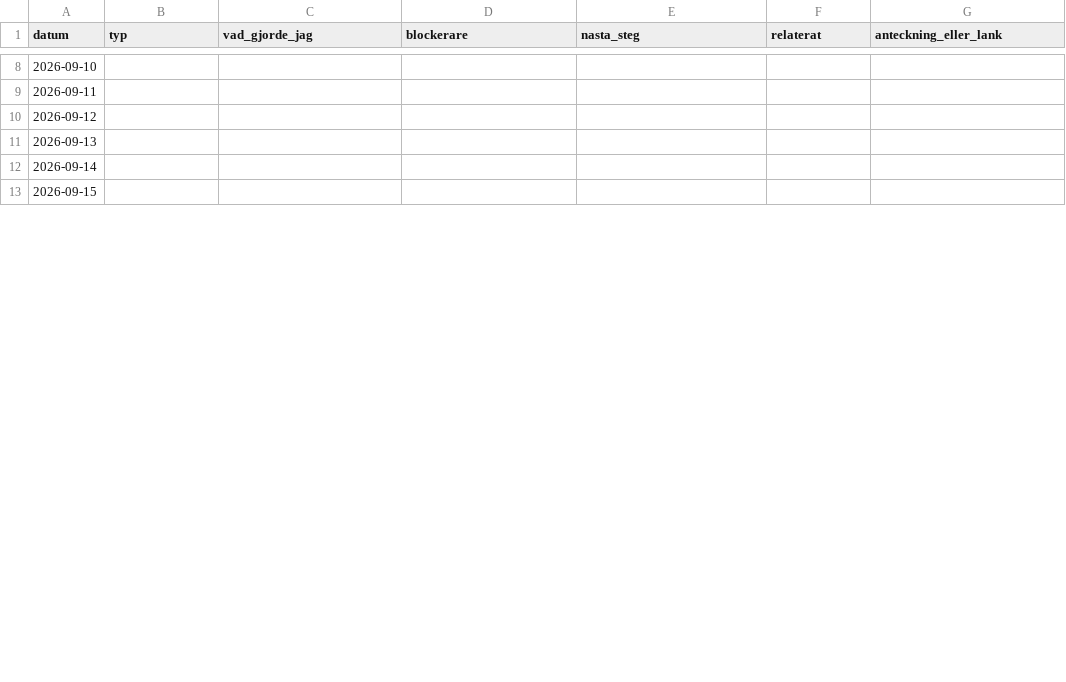
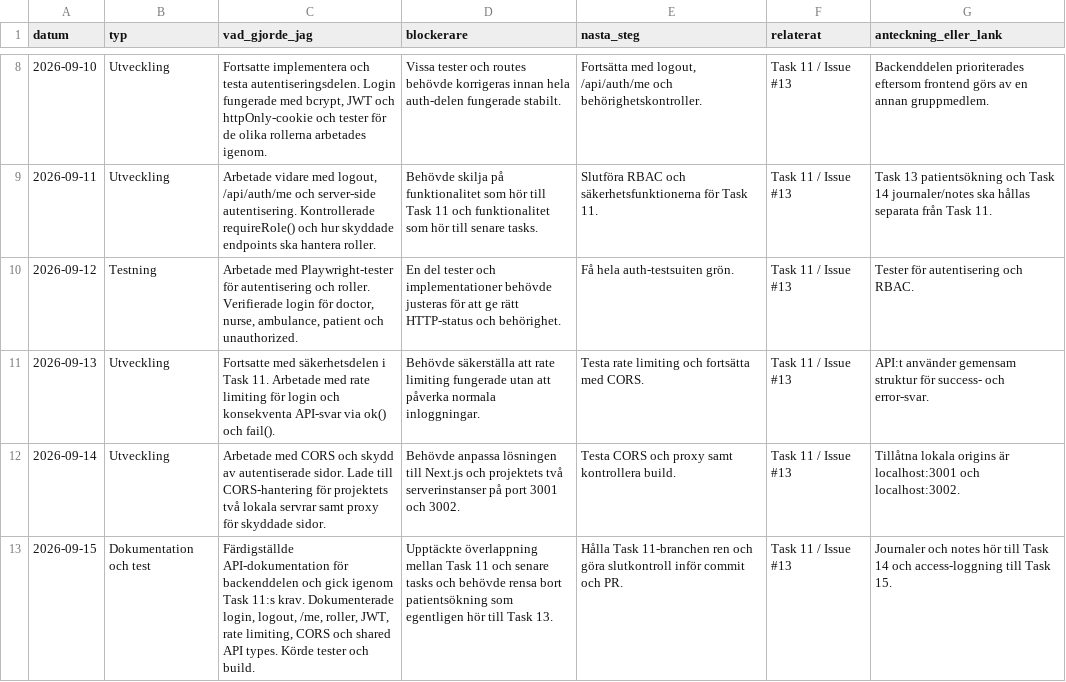
Before and after one commit to matdevstamp/inl-3-awesome-journal, a CSV file: docs/logbooks/loggbok-Kassim10.csv, drawn as a sheet; only a part is shown, gaps mark what is left out; the diff covers the shown part only.

Commit message:
backend api authentication (#23)
Squash merge PR #23: backend api authentication

```diff
--- a/docs/logbooks/loggbok-Kassim10.csv
+++ b/docs/logbooks/loggbok-Kassim10.csv
@@ -8,6 +8,6 @@ datum,typ,vad_gjorde_jag,blockerare,nasta_steg,relaterat,anteckning_eller_lank
-2026-09-10,,,,,,
-2026-09-11,,,,,,
-2026-09-12,,,,,,
-2026-09-13,,,,,,
-2026-09-14,,,,,,
-2026-09-15,,,,,,
+2026-09-10,Utveckling,"Fortsatte implementera och testa autentiseringsdelen. Login fungerade med bcrypt, JWT och httpOnly-cookie och tester för de olika rollerna arbetades igenom.","Vissa tester och routes behövde korrigeras innan hela auth-delen fungerade stabilt.","Fortsätta med logout, /api/auth/me och behörighetskontroller.","Task 11 / Issue #13","Backenddelen prioriterades eftersom frontend görs av en annan gruppmedlem."
+2026-09-11,Utveckling,"Arbetade vidare med logout, /api/auth/me och server-side autentisering. Kontrollerade requireRole() och hur skyddade endpoints ska hantera roller.","Behövde skilja på funktionalitet som hör till Task 11 och funktionalitet som hör till senare tasks.","Slutföra RBAC och säkerhetsfunktionerna för Task 11.","Task 11 / Issue #13","Task 13 patientsökning och Task 14 journaler/notes ska hållas separata från Task 11."
+2026-09-12,Testning,"Arbetade med Playwright-tester för autentisering och roller. Verifierade login för doctor, nurse, ambulance, patient och unauthorized.","En del tester och implementationer behövde justeras för att ge rätt HTTP-status och behörighet.","Få hela auth-testsuiten grön.","Task 11 / Issue #13","Tester för autentisering och RBAC."
+2026-09-13,Utveckling,"Fortsatte med säkerhetsdelen i Task 11. Arbetade med rate limiting för login och konsekventa API-svar via ok() och fail().","Behövde säkerställa att rate limiting fungerade utan att påverka normala inloggningar.","Testa rate limiting och fortsätta med CORS.","Task 11 / Issue #13","API:t använder gemensam struktur för success- och error-svar."
+2026-09-14,Utveckling,"Arbetade med CORS och skydd av autentiserade sidor. Lade till CORS-hantering för projektets två lokala servrar samt proxy för skyddade sidor.","Behövde anpassa lösningen till Next.js och projektets två serverinstanser på port 3001 och 3002.","Testa CORS och proxy samt kontrollera build.","Task 11 / Issue #13","Tillåtna lokala origins är localhost:3001 och localhost:3002."
+2026-09-15,Dokumentation och test,"Färdigställde API-dokumentation för backenddelen och gick igenom Task 11:s krav. Dokumenterade login, logout, /me, roller, JWT, rate limiting, CORS och shared API types. Körde tester och build.","Upptäckte överlappning mellan Task 11 och senare tasks och behövde rensa bort patientsökning som egentligen hör till Task 13.","Hålla Task 11-branchen ren och göra slutkontroll inför commit och PR.","Task 11 / Issue #13","Journaler och notes hör till Task 14 och access-loggning till Task 15."
```
Also changed, not shown: 42 edited cells elsewhere in this file, 16 other files.
